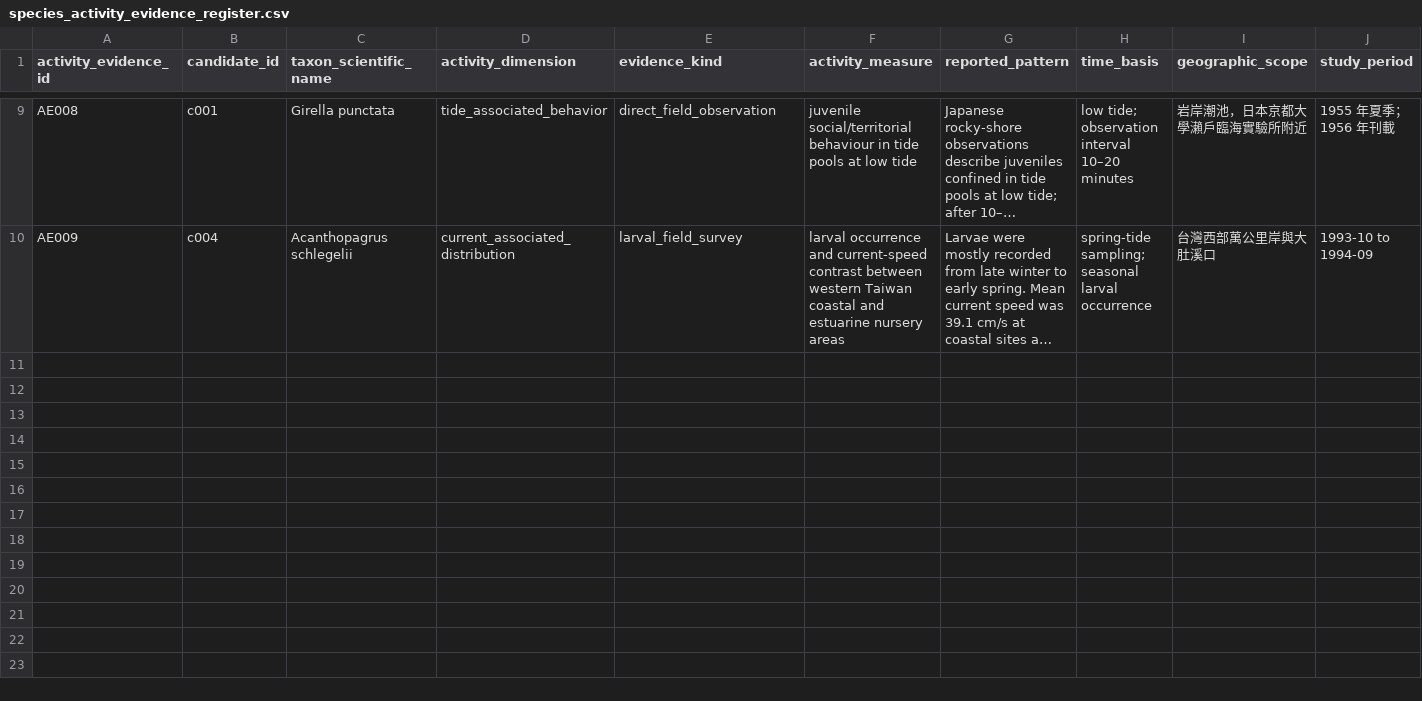
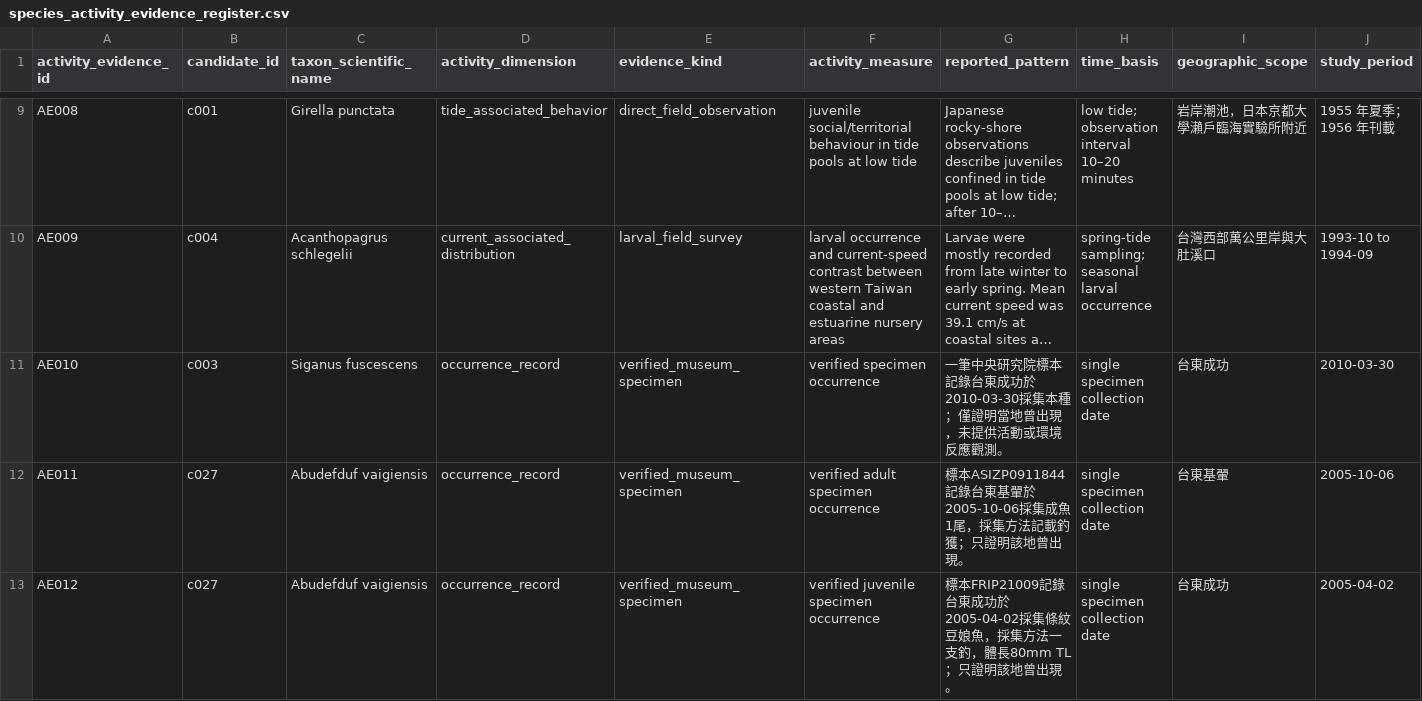
Before and after one commit to fb326549-lang/fishing-intelligence, a CSV file: P2/species/species_activity_evidence_register.csv, drawn as a sheet; only a part is shown, gaps mark what is left out; long unchanged cells end in …; rows hold the shown columns only; the diff names each change by its address in the sheet, - before the commit and + after, or states it on an @@ line.

Commit message:
P2.4.9: 加入台東臭肚與豆娘魚標本出現證據

```diff
--- a/P2/species/species_activity_evidence_register.csv
+++ b/P2/species/species_activity_evidence_register.csv
+row 11: AE010 | c003 | Siganus fuscescens | occurrence_record | verified_museum_specimen | verified specimen occurrence | 一筆中央研究院標本記錄台東成功於2010-03-30採集本種；僅證明當地曾出現，未提供活動或環境反應觀測。 | single specimen collection date | 台東成功 | 2010-03-30
+row 12: AE011 | c027 | Abudefduf vaigiensis | occurrence_record | verified_museum_specimen | verified adult specimen occurrence | 標本ASIZP0911844記錄台東基翬於2005-10-06採集成魚1尾，採集方法記載釣獲；只證明該地曾出現。 | single specimen collection date | 台東基翬 | 2005-10-06
+row 13: AE012 | c027 | Abudefduf vaigiensis | occurrence_record | verified_museum_specimen | verified juvenile specimen occurrence | 標本FRIP21009記錄台東成功於2005-04-02採集條紋豆娘魚，採集方法一支釣，體長80mm TL；只證明該地曾出現。 | single specimen collection date | 台東成功 | 2005-04-02
```
